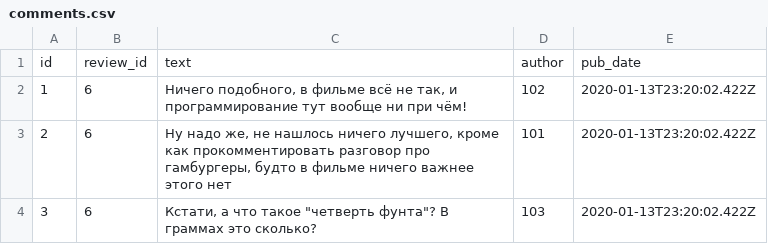
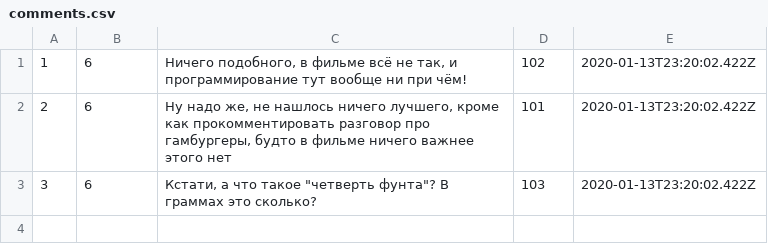
Before and after one commit to Nikitkosss/api_yamdb, a CSV file: api_yamdb/static/data/comments.csv, drawn as a sheet.

```diff
--- a/api_yamdb/static/data/comments.csv
+++ b/api_yamdb/static/data/comments.csv
@@ -1,2 +1 @@
-id,review_id,text,author,pub_date
 1,6,"Ничего подобного, в фильме всё не так, и программирование тут вообще ни при чём!",102,2020-01-13T23:20:02.422Z
```
Also changed, not shown: api_yamdb/static/data/review.csv, api_yamdb/static/data/users.csv, 14 other files.
